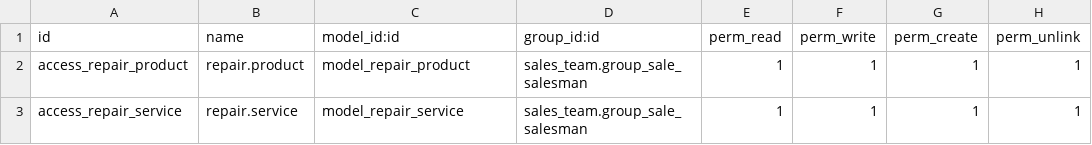
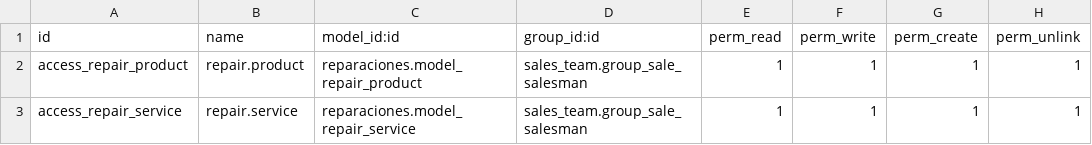
Before and after one commit to VJavierAR/tula, a CSV file: reparaciones/security/ir.model.access.csv, drawn as a sheet.

```diff
--- a/reparaciones/security/ir.model.access.csv
+++ b/reparaciones/security/ir.model.access.csv
@@ -1,3 +1,3 @@
 id,name,model_id:id,group_id:id,perm_read,perm_write,perm_create,perm_unlink
-access_repair_product,repair.product,model_repair_product,sales_team.group_sale_salesman,1,1,1,1
-access_repair_service,repair.service,model_repair_service,sales_team.group_sale_salesman,1,1,1,1
+access_repair_product,repair.product,reparaciones.model_repair_product,sales_team.group_sale_salesman,1,1,1,1
+access_repair_service,repair.service,reparaciones.model_repair_service,sales_team.group_sale_salesman,1,1,1,1
```
Also changed, not shown: 3 other files.
